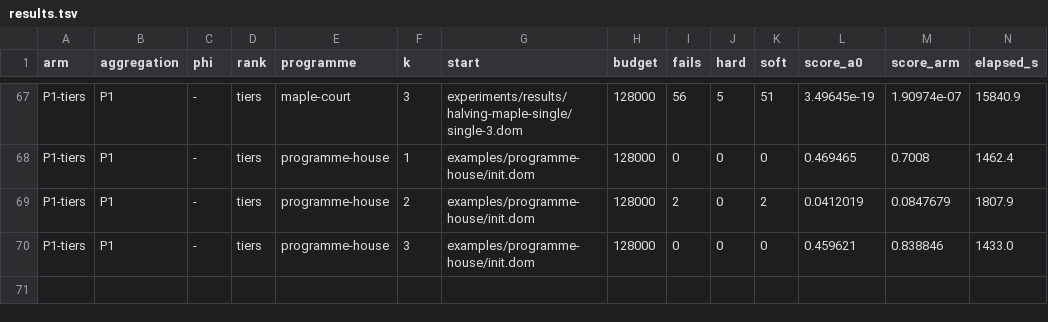
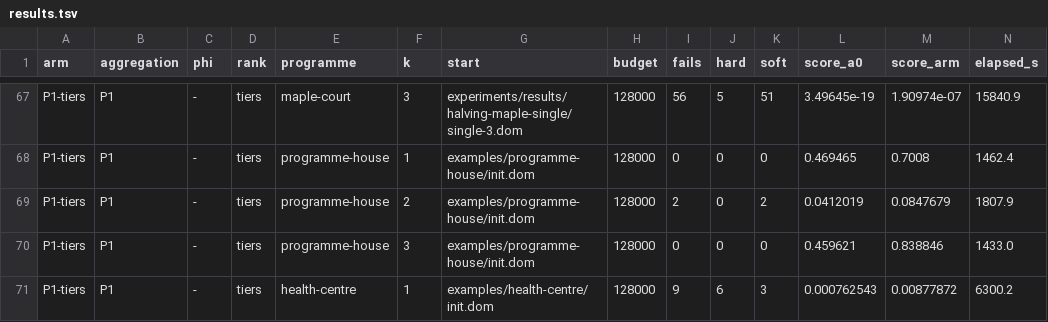
Before and after one commit to brunopostle/homemaker-layout, a TSV file: experiments/results/phase3-q2/results.tsv, drawn as a sheet; only a part is shown, gaps mark what is left out; rows hold the shown columns only; the diff names each change by its address in the sheet, - before the commit and + after, or states it on an @@ line.

```diff
--- a/experiments/results/phase3-q2/results.tsv
+++ b/experiments/results/phase3-q2/results.tsv
+row 71: P1-tiers | P1 | - | tiers | health-centre | 1 | examples/health-centre/init.dom | 128000 | 9 | 6 | 3 | 0.000762543 | 0.00877872 | 6300.2
```
Also changed, not shown: 2 other files.
